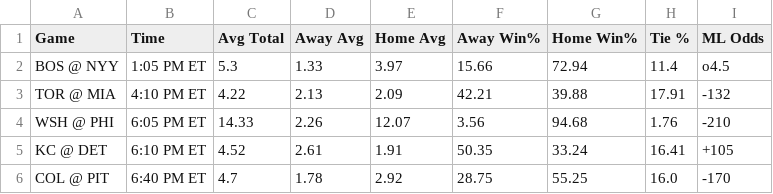
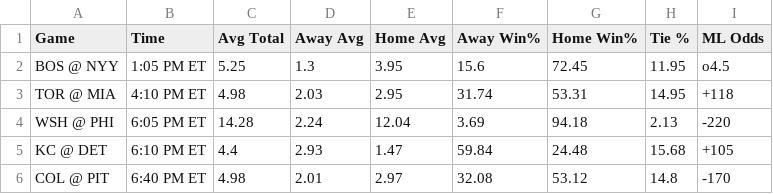
Before and after one commit to bena618/MLB_Models, a CSV file: Outputs/f5_chart.csv, drawn as a sheet; only a part is shown; the diff covers the shown part only.

Commit message:
Workflow updating NRFIs.png, F5.png, nrfi_yrfi_picks.csv, and f5_chart.csv

```diff
--- a/Outputs/f5_chart.csv
+++ b/Outputs/f5_chart.csv
@@ -1,6 +1,6 @@
 Game,Time,Avg Total,Away Avg,Home Avg,Away Win%,Home Win%,Tie %,ML Odds
-BOS @ NYY,1:05 PM ET,5.3,1.33,3.97,15.66,72.94,11.4,o4.5
-TOR @ MIA,4:10 PM ET,4.22,2.13,2.09,42.21,39.88,17.91,-132
-WSH @ PHI,6:05 PM ET,14.33,2.26,12.07,3.56,94.68,1.76,-210
-KC @ DET,6:10 PM ET,4.52,2.61,1.91,50.35,33.24,16.41,+105
-COL @ PIT,6:40 PM ET,4.7,1.78,2.92,28.75,55.25,16.0,-170
+BOS @ NYY,1:05 PM ET,5.25,1.3,3.95,15.6,72.45,11.95,o4.5
+TOR @ MIA,4:10 PM ET,4.98,2.03,2.95,31.74,53.31,14.95,+118
+WSH @ PHI,6:05 PM ET,14.28,2.24,12.04,3.69,94.18,2.13,-220
+KC @ DET,6:10 PM ET,4.4,2.93,1.47,59.84,24.48,15.68,+105
+COL @ PIT,6:40 PM ET,4.98,2.01,2.97,32.08,53.12,14.8,-170
```
Also changed, not shown: 55 edited cells elsewhere in this file, Outputs/nrfi_yrfi_picks.csv, 2 other files.
